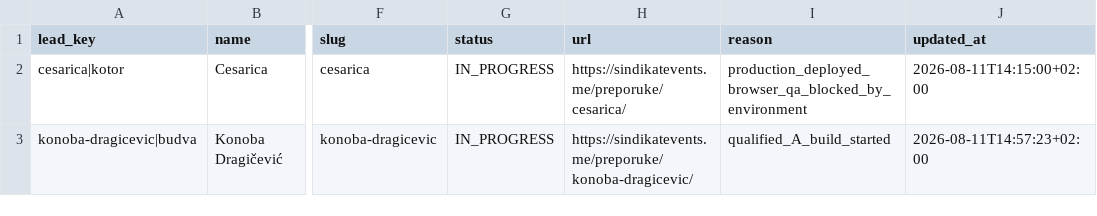
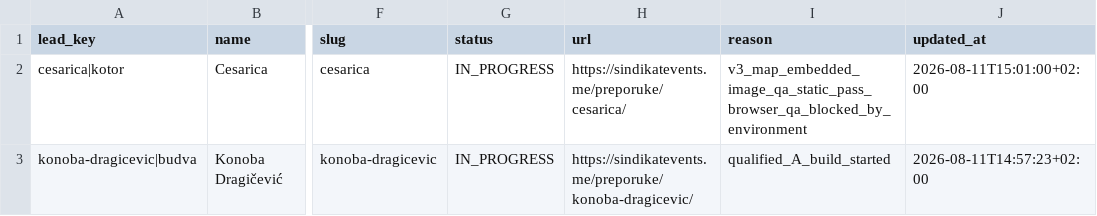
Before and after one commit to HiveSite/sindikat, a CSV file: data/preporuke-registry.csv, drawn as a sheet; only a part is shown, gaps mark what is left out; the diff names each change by its address in the sheet, - before the commit and + after, or states it on an @@ line.

Commit message:
Record Cesarica v3 QA status

```diff
--- a/data/preporuke-registry.csv
+++ b/data/preporuke-registry.csv
-I2 (reason): production_deployed_browser_qa_blocked_by_environment
+I2 (reason): v3_map_embedded_image_qa_static_pass_browser_qa_blocked_by_environment
-J2 (updated_at): 2026-08-11T14:15:00+02:00
+J2 (updated_at): 2026-08-11T15:01:00+02:00
```
